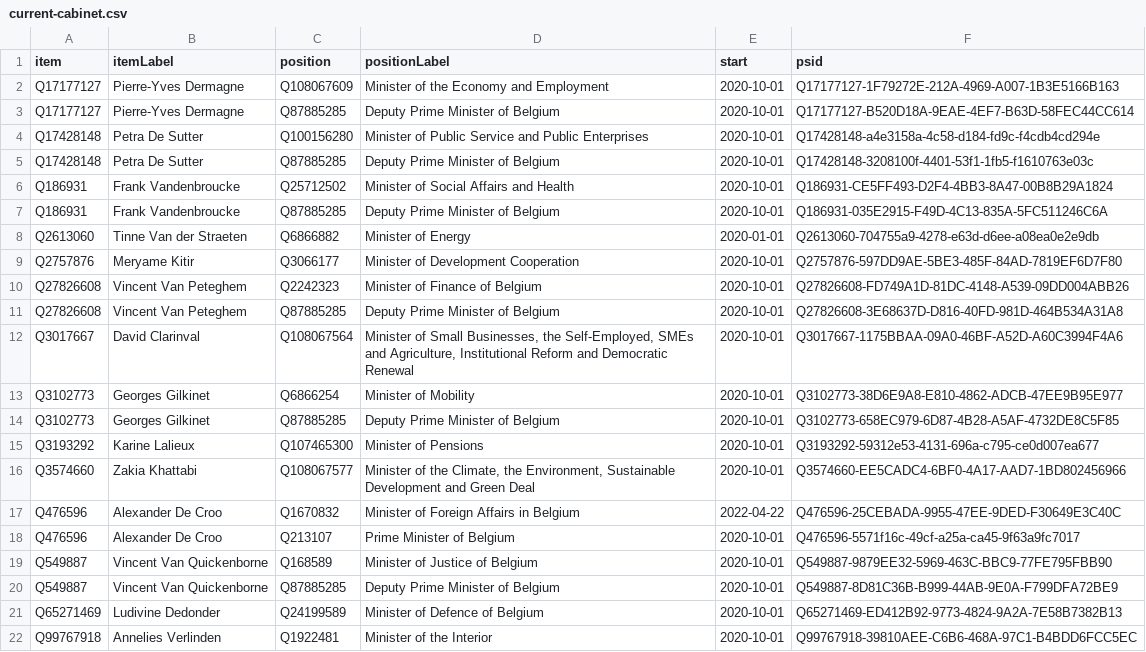
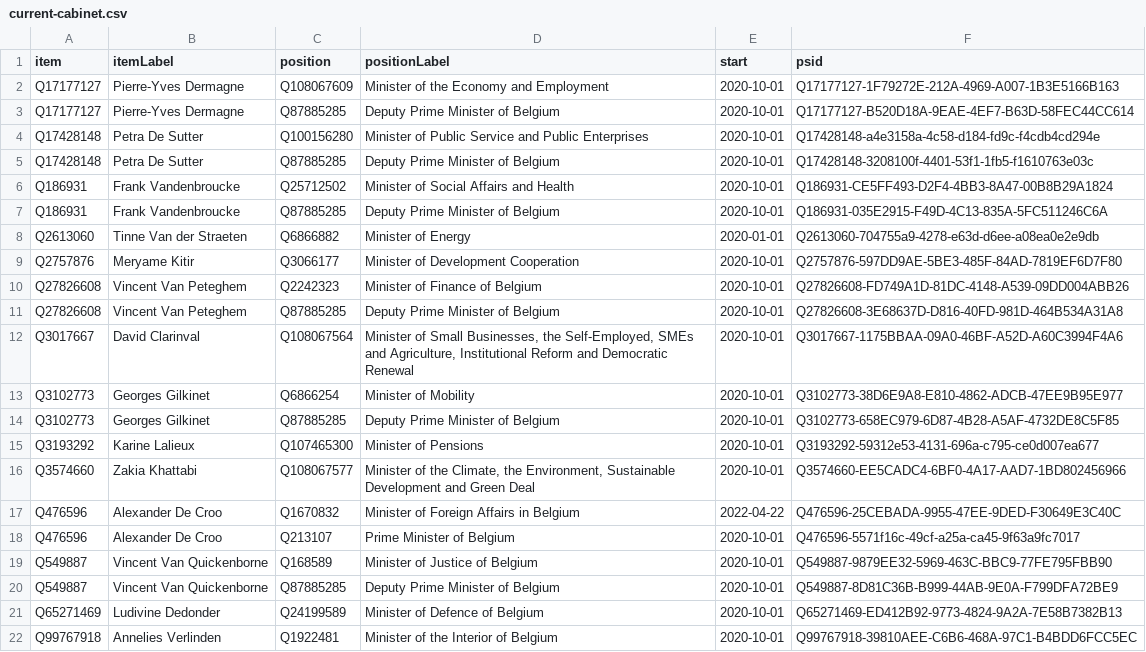
Before and after one commit to every-politician-scrapers/belgium-cabinet, a CSV file: wikidata/results/current-cabinet.csv, drawn as a sheet.

Commit message:
Run SPARQL queries

```diff
--- a/wikidata/results/current-cabinet.csv
+++ b/wikidata/results/current-cabinet.csv
@@ -21,2 +21,2 @@ Q549887,Vincent Van Quickenborne,Q87885285,Deputy Prime Minister of Belgium,2020
 Q65271469,Ludivine Dedonder,Q24199589,Minister of Defence of Belgium,2020-10-01,Q65271469-ED412B92-9773-4824-9A2A-7E58B7382B13
-Q99767918,Annelies Verlinden,Q1922481,Minister of the Interior,2020-10-01,Q99767918-39810AEE-C6B6-468A-97C1-B4BDD6FCC5EC
+Q99767918,Annelies Verlinden,Q1922481,Minister of the Interior of Belgium,2020-10-01,Q99767918-39810AEE-C6B6-468A-97C1-B4BDD6FCC5EC
```
